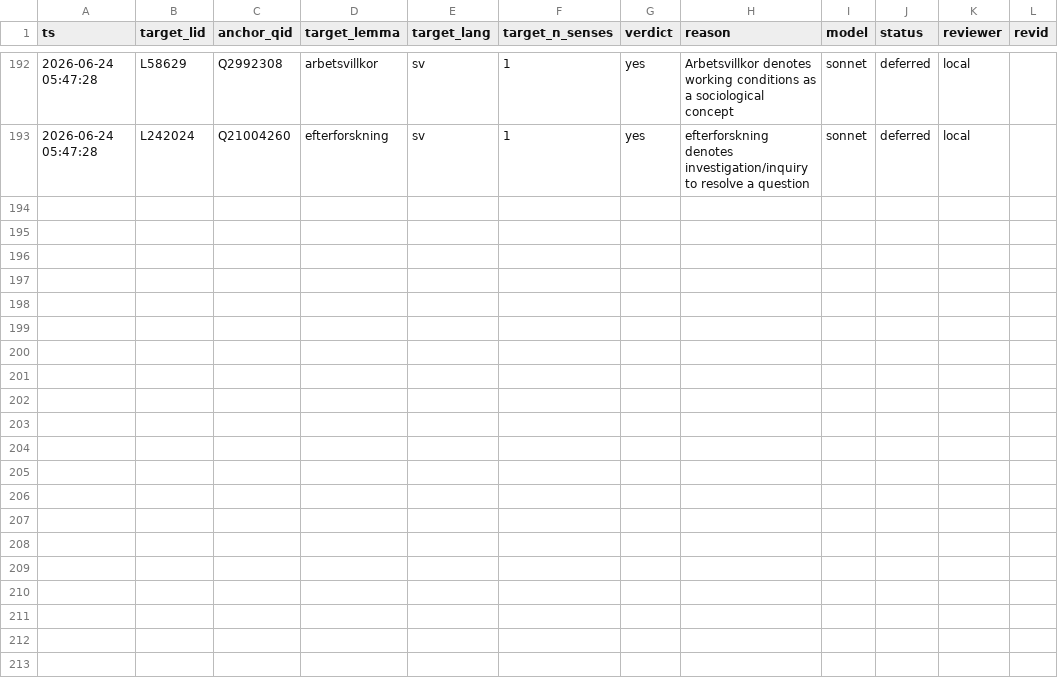
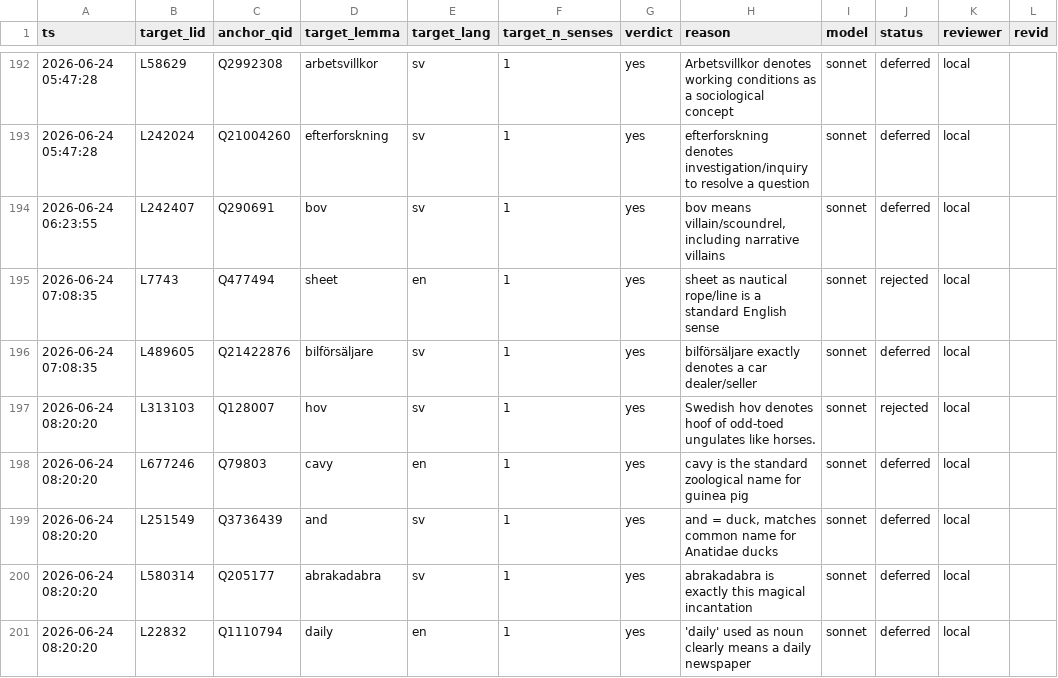
Before and after one commit to karlb/anchor, a CSV file: notes/runs/decisions.csv, drawn as a sheet; only a part is shown, gaps mark what is left out.

```diff
--- a/notes/runs/decisions.csv
+++ b/notes/runs/decisions.csv
@@ -193 +193,9 @@ ts,target_lid,anchor_qid,target_lemma,target_lang,target_n_senses,verdict,reason
 2026-06-24 05:47:28,L242024,Q21004260,efterforskning,sv,1,yes,efterforskning denotes investigation/inquiry to resolve a question,sonnet,deferred,local,
+2026-06-24 06:23:55,L242407,Q290691,bov,sv,1,yes,"bov means villain/scoundrel, including narrative villains",sonnet,deferred,local,
+2026-06-24 07:08:35,L7743,Q477494,sheet,en,1,yes,sheet as nautical rope/line is a standard English sense,sonnet,rejected,local,
+2026-06-24 07:08:35,L489605,Q21422876,bilförsäljare,sv,1,yes,bilförsäljare exactly denotes a car dealer/seller,sonnet,deferred,local,
+2026-06-24 08:20:20,L313103,Q128007,hov,sv,1,yes,Swedish hov denotes hoof of odd-toed ungulates like horses.,sonnet,rejected,local,
+2026-06-24 08:20:20,L677246,Q79803,cavy,en,1,yes,cavy is the standard zoological name for guinea pig,sonnet,deferred,local,
+2026-06-24 08:20:20,L251549,Q3736439,and,sv,1,yes,"and = duck, matches common name for Anatidae ducks",sonnet,deferred,local,
+2026-06-24 08:20:20,L580314,Q205177,abrakadabra,sv,1,yes,abrakadabra is exactly this magical incantation,sonnet,deferred,local,
+2026-06-24 08:20:20,L22832,Q1110794,daily,en,1,yes,'daily' used as noun clearly means a daily newspaper,sonnet,deferred,local,
```
Also changed, not shown: 3 other files.
